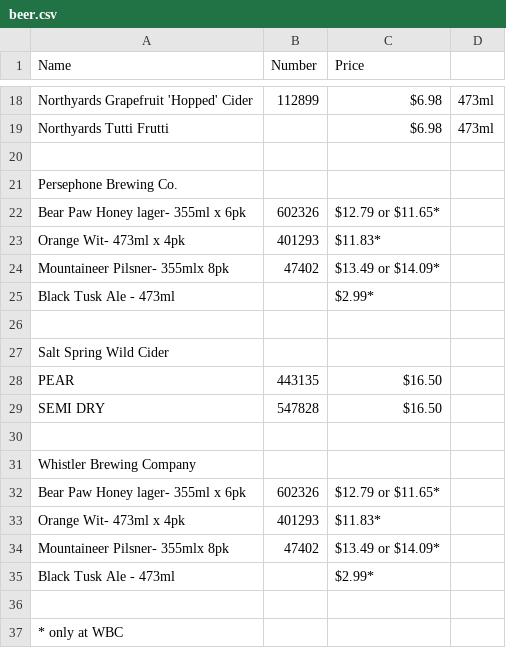
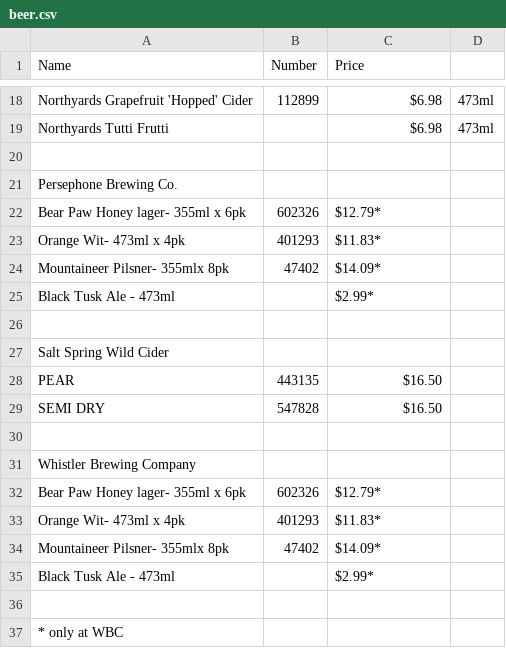
Before and after one commit to ToddLa/winetastic.ca, a CSV file: _data/beer.csv, drawn as a sheet; only a part is shown, gaps mark what is left out.

Commit message:
update beer.csv

```diff
--- a/_data/beer.csv
+++ b/_data/beer.csv
@@ -21,5 +21,5 @@ Northyards Tutti Frutti,,$6.98,473ml
 Persephone Brewing Co.,,,
-Bear Paw Honey lager- 355ml x 6pk,602326,$12.79 or $11.65*,
+Bear Paw Honey lager- 355ml x 6pk,602326,$12.79*,
 Orange Wit- 473ml x 4pk,401293,$11.83*,
-Mountaineer Pilsner- 355mlx 8pk,47402,$13.49 or $14.09*,
+Mountaineer Pilsner- 355mlx 8pk,47402,$14.09*,
 Black Tusk Ale - 473ml,,$2.99*,
@@ -31,5 +31,5 @@ SEMI DRY,547828,$16.50,
 Whistler Brewing Company,,,
-Bear Paw Honey lager- 355ml x 6pk,602326,$12.79 or $11.65*,
+Bear Paw Honey lager- 355ml x 6pk,602326,$12.79*,
 Orange Wit- 473ml x 4pk,401293,$11.83*,
-Mountaineer Pilsner- 355mlx 8pk,47402,$13.49 or $14.09*,
+Mountaineer Pilsner- 355mlx 8pk,47402,$14.09*,
 Black Tusk Ale - 473ml,,$2.99*,
```
